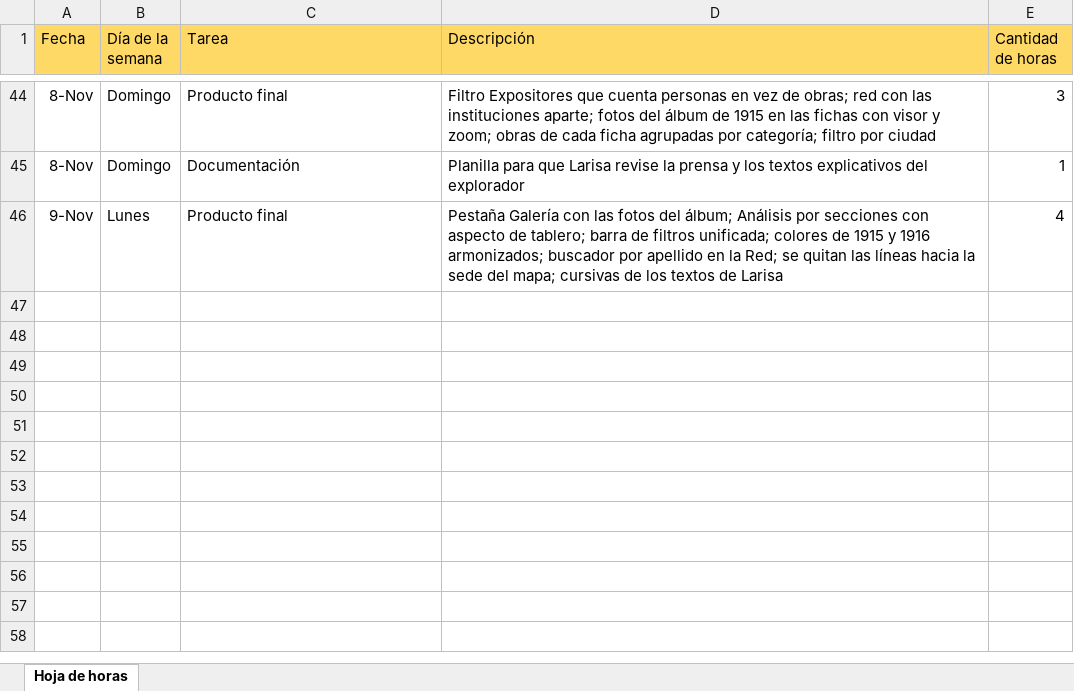
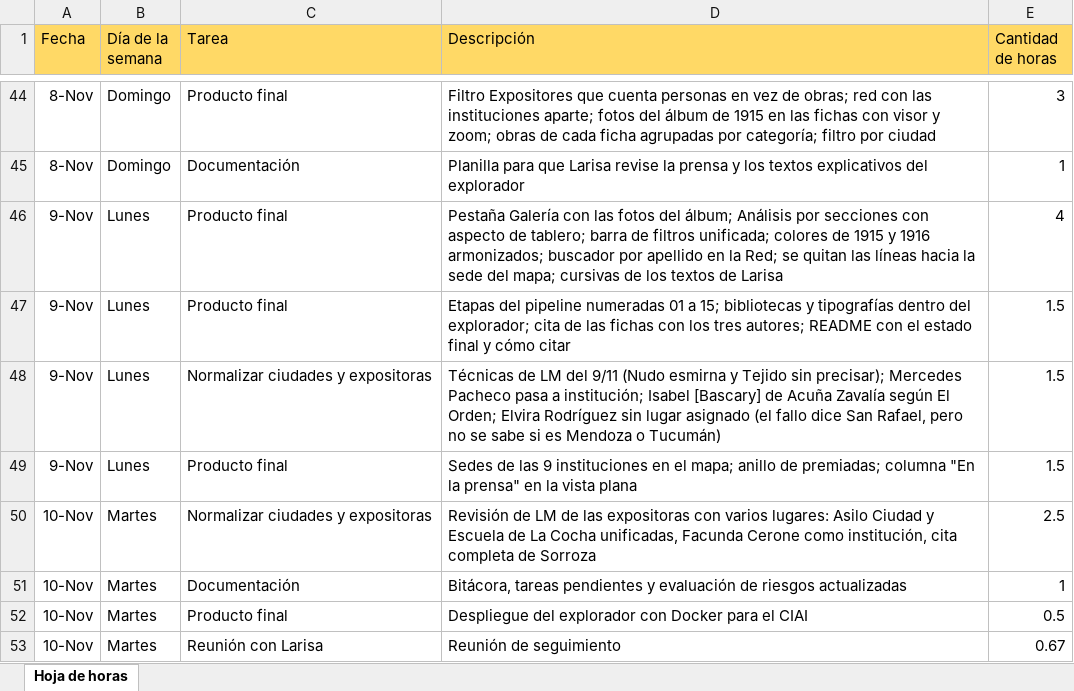
Before and after one commit to jrolandoUnsam/Cartografias-textil-tucuman, an Excel workbook: docs/Hoja de horas.xlsx, sheet Hoja de horas, drawn as a sheet; only a part is shown, gaps mark what is left out; values as stored, in another font and other column widths than the file's, no borders; the diff names each change by its address in the sheet, - before the commit and + after, or states it on an @@ line.

Commit message:
Hoja de horas

```diff
--- a/docs/Hoja de horas.xlsx (sheet Hoja de horas)
+++ b/docs/Hoja de horas.xlsx (sheet Hoja de horas)
+row 47: 9-Nov | Lunes | Producto final | Etapas del pipeline numeradas 01 a 15; bibliotecas y tipografías dentro del explorador; cita de las fichas con los tres autores; README con el estado final y cómo citar | 1.5
+row 48: 9-Nov | Lunes | Normalizar ciudades y expositoras | Técnicas de LM del 9/11 (Nudo esmirna y Tejido sin precisar); Mercedes Pacheco pasa a institución; Isabel [Bascary] de Acuña Zavalía según El Orden; Elvira Rodríguez sin lugar asignado (el fallo dice San Rafael, pero no se sabe si es Mendoza o Tucumán) | 1.5
+row 49: 9-Nov | Lunes | Producto final | Sedes de las 9 instituciones en el mapa; anillo de premiadas; columna "En la prensa" en la vista plana | 1.5
+row 50: 10-Nov | Martes | Normalizar ciudades y expositoras | Revisión de LM de las expositoras con varios lugares: Asilo Ciudad y Escuela de La Cocha unificadas, Facunda Cerone como institución, cita completa de Sorroza | 2.5
+row 51: 10-Nov | Martes | Documentación | Bitácora, tareas pendientes y evaluación de riesgos actualizadas | 1
+row 52: 10-Nov | Martes | Producto final | Despliegue del explorador con Docker para el CIAI | 0.5
+row 53: 10-Nov | Martes | Reunión con Larisa | Reunión de seguimiento | 0.67
```
Also changed, not shown: data/interim/duplicados_expositoras_candidatos.xlsx, data/interim/tabla_normalizada_dedup.xlsx, 13 other files.
